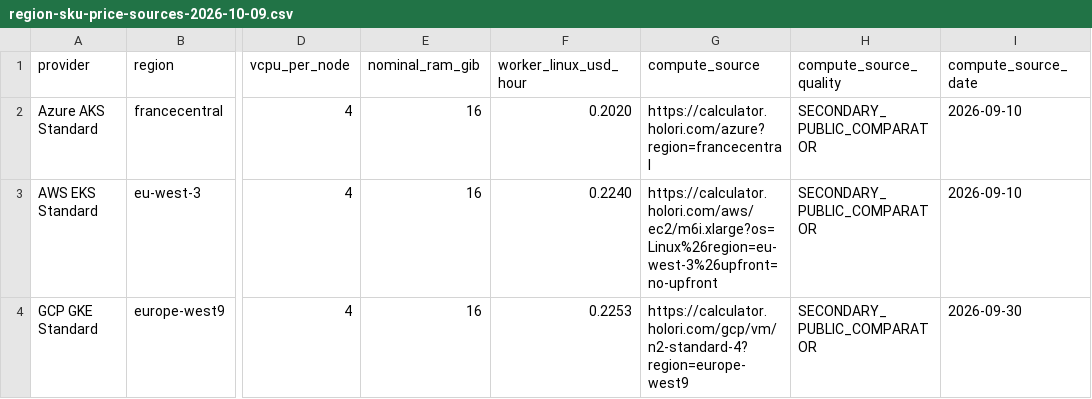
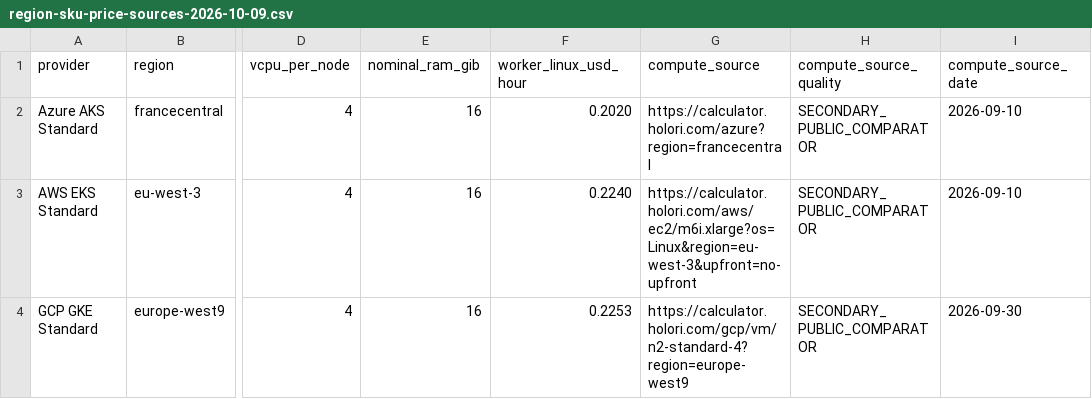
Before and after one commit to zdmooc/mayabank-multicloud-migration-finops, a CSV file: finops/region-sku-price-sources-2026-10-09.csv, drawn as a sheet; only a part is shown, gaps mark what is left out; the diff names each change by its address in the sheet, - before the commit and + after, or states it on an @@ line.

Commit message:
ci: validate I1 regional compute subtotals and source manifest ledger

```diff
--- a/finops/region-sku-price-sources-2026-10-09.csv
+++ b/finops/region-sku-price-sources-2026-10-09.csv
-G3 (compute_source): https://calculator.holori.com/aws/ec2/m6i.xlarge?os=Linux%26region=eu-west-3%26upfront=no-upfront
+G3 (compute_source): https://calculator.holori.com/aws/ec2/m6i.xlarge?os=Linux&region=eu-west-3&upfront=no-upfront
```
Also changed, not shown: 3 other files.
